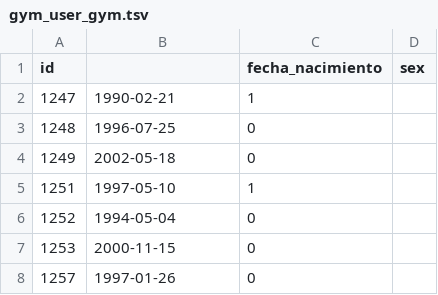
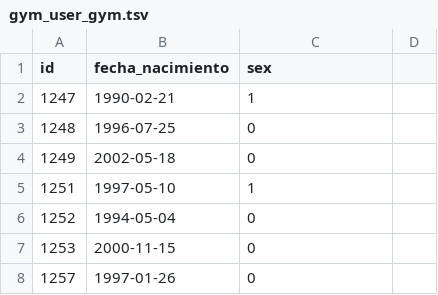
Before and after one commit to Eduardo2505/data-gym-tesis, a TSV file: gym_user_gym.tsv, drawn as a sheet; only a part is shown.

Commit message:
data

```diff
--- a/gym_user_gym.tsv
+++ b/gym_user_gym.tsv
@@ -1,2 +1,2 @@
-id		fecha_nacimiento	sex
+id	fecha_nacimiento	sex
 1247	1990-02-21	1
```
